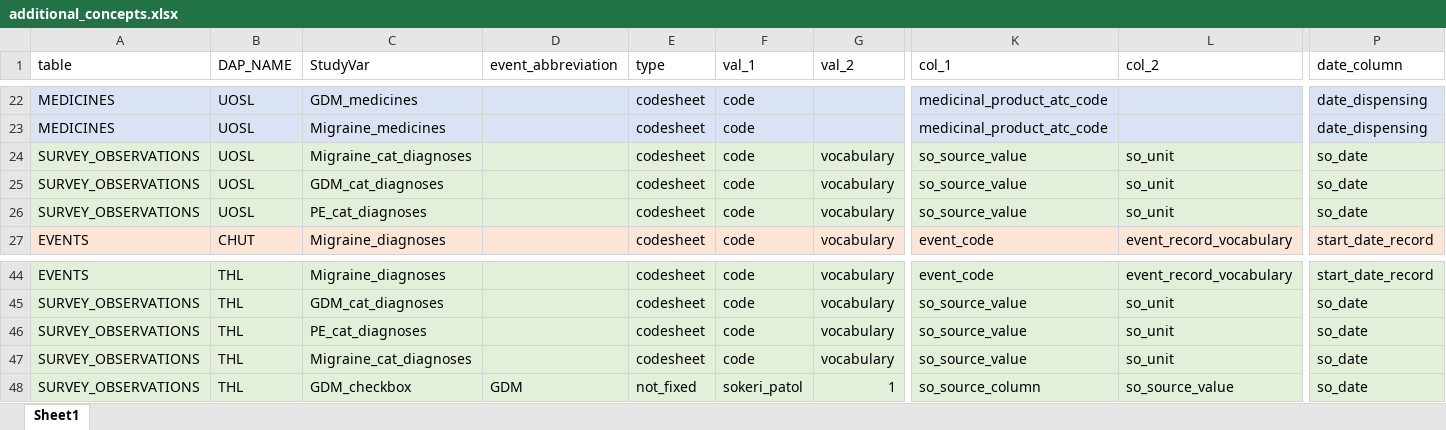
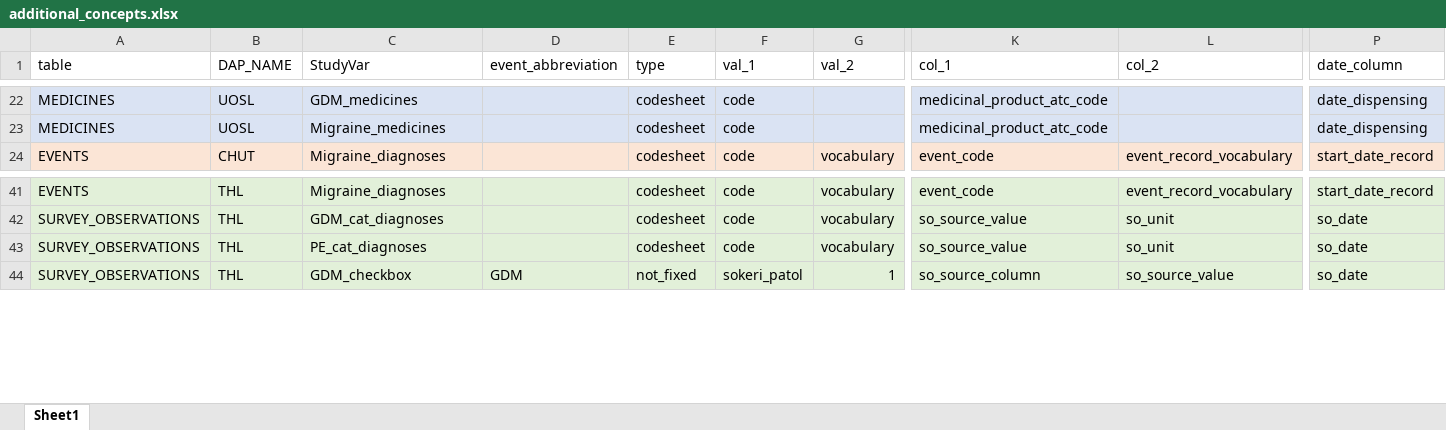
Before and after one commit to UMC-Utrecht-RWE/ConcePTION-DP4_Migraine, an Excel workbook: p_parameters/additional_concepts.xlsx, sheet Sheet1, drawn as a sheet; only a part is shown, gaps mark what is left out; values as stored, in another font and other column widths than the file's, no borders; rows hold the shown columns only; the diff names each change by its address in the sheet, - before the commit and + after, or states it on an @@ line.

Commit message:
Update additional_concepts.xlsx

```diff
--- a/p_parameters/additional_concepts.xlsx (sheet Sheet1)
+++ b/p_parameters/additional_concepts.xlsx (sheet Sheet1)
-row 24: SURVEY_OBSERVATIONS | UOSL | Migraine_cat_diagnoses |  | codesheet | code | vocabulary | so_source_value | so_unit | so_date
-row 25: SURVEY_OBSERVATIONS | UOSL | GDM_cat_diagnoses |  | codesheet | code | vocabulary | so_source_value | so_unit | so_date
-row 26: SURVEY_OBSERVATIONS | UOSL | PE_cat_diagnoses |  | codesheet | code | vocabulary | so_source_value | so_unit | so_date
-row 47: SURVEY_OBSERVATIONS | THL | Migraine_cat_diagnoses |  | codesheet | code | vocabulary | so_source_value | so_unit | so_date
```
